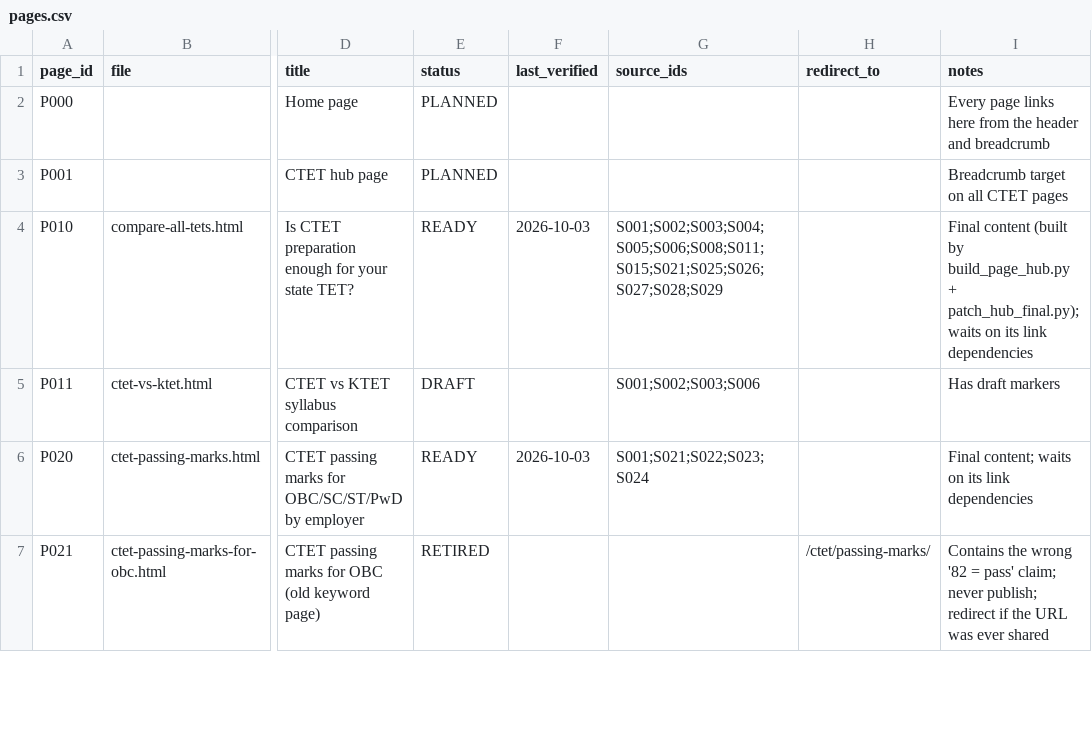
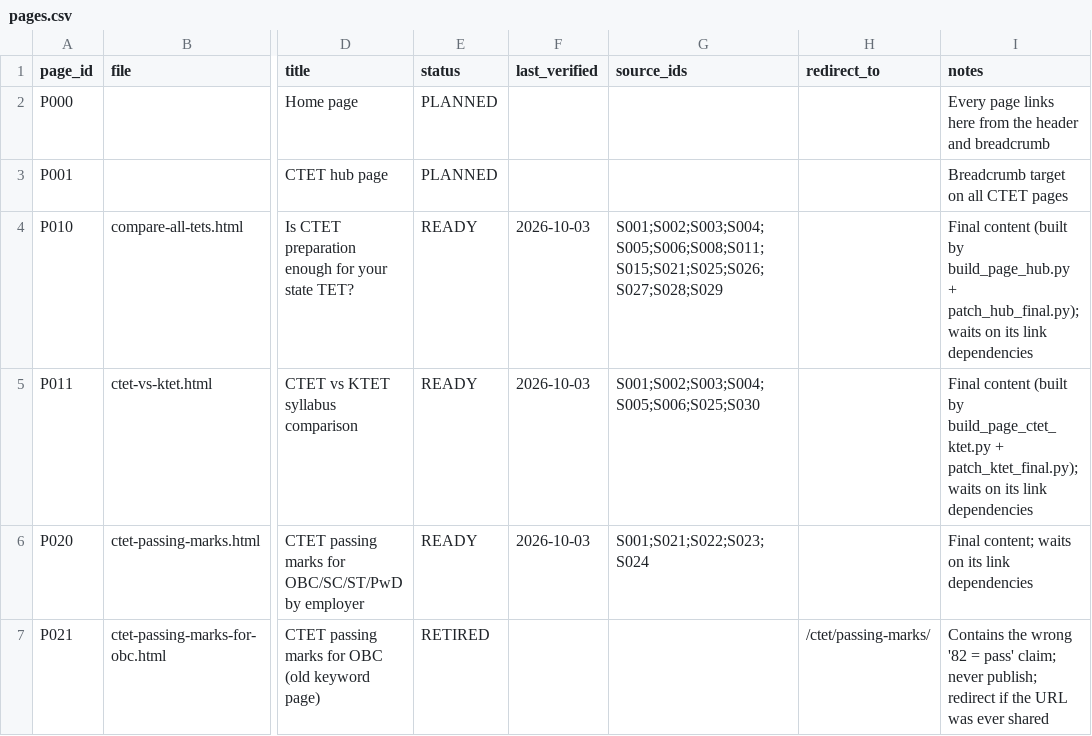
Before and after one commit to SunenaB3504/EasyCTET-Branding, a CSV file: docs/templates/pages.csv, drawn as a sheet; only a part is shown, gaps mark what is left out; the diff names each change by its address in the sheet, - before the commit and + after, or states it on an @@ line.

Commit message:
feat: complete ctet-vs-ktet.html to READY status, eliminating draft blocker with compare-all-tets.html

```diff
--- a/docs/templates/pages.csv
+++ b/docs/templates/pages.csv
-E5 (status): DRAFT
+E5 (status): READY
-F5 (last_verified): (empty)
+F5 (last_verified): 2026-10-03
-G5 (source_ids): S001;S002;S003;S006
+G5 (source_ids): S001;S002;S003;S004;S005;S006;S025;S030
-I5 (notes): Has draft markers
+I5 (notes): Final content (built by build_page_ctet_ktet.py + patch_ktet_final.py); waits on its link dependencies
```
Also changed, not shown: 1 other file.
